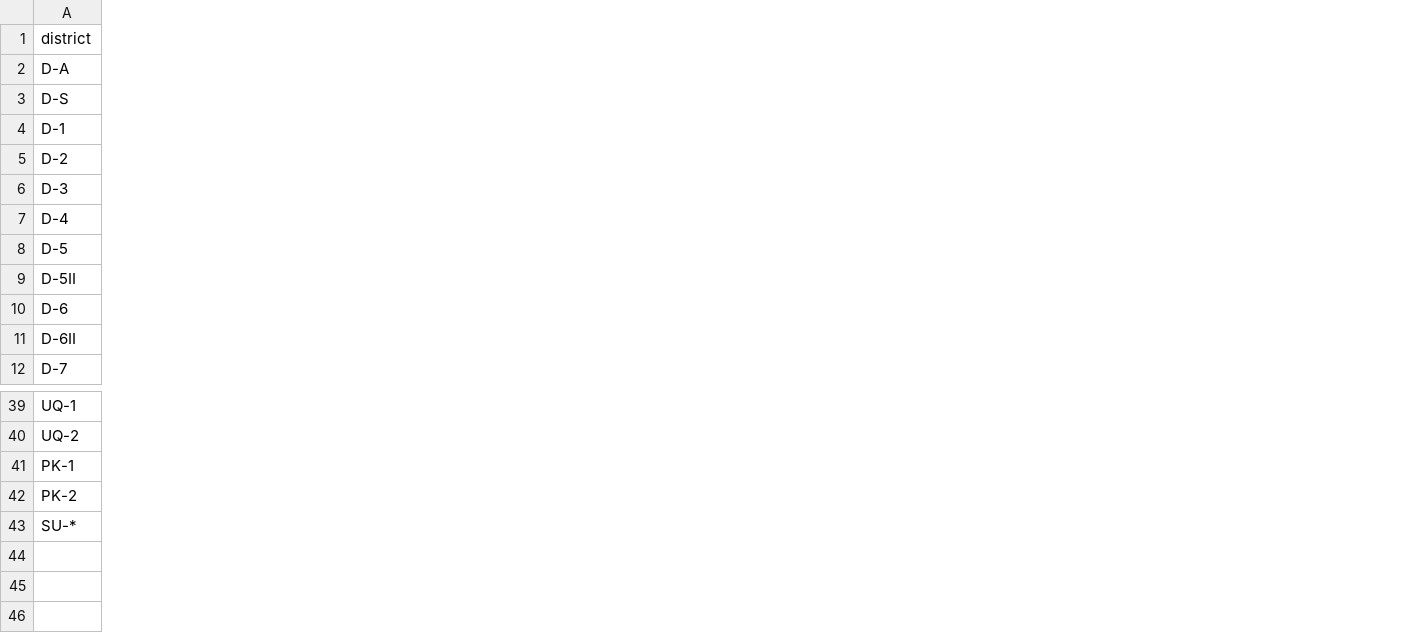
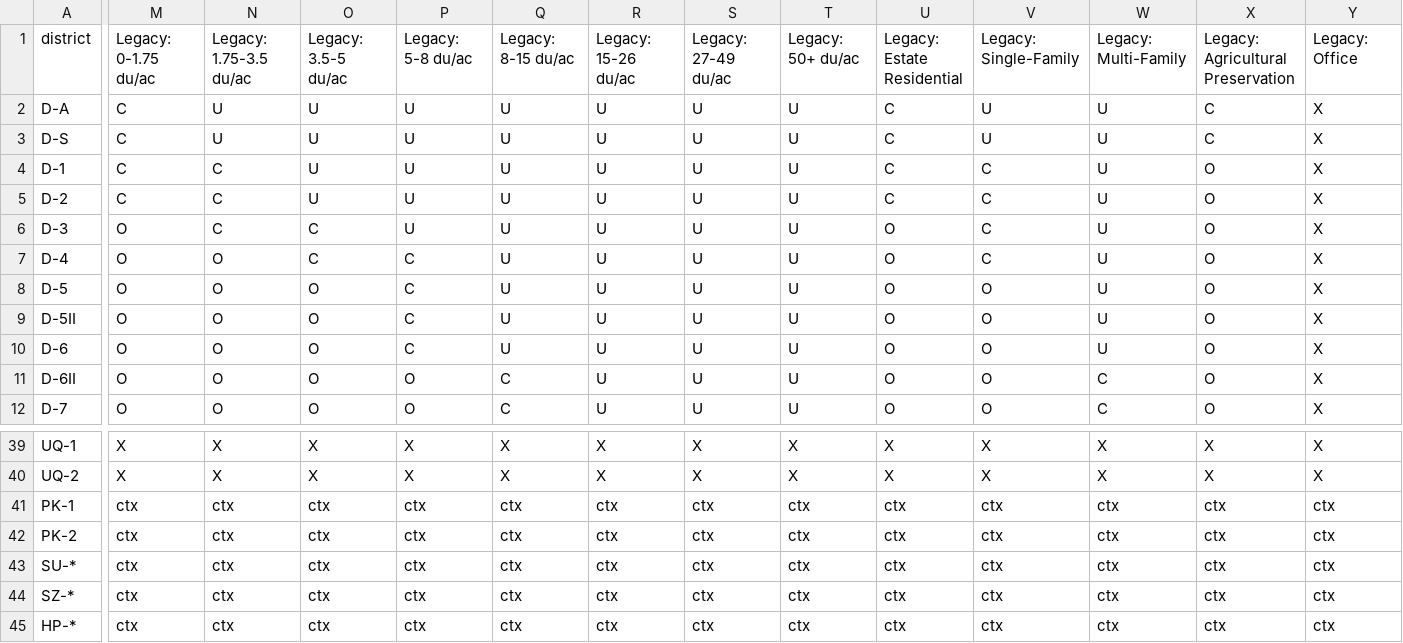
Before and after one commit to JTompk/indy-entitlement-tracker, a CSV file: scraper/crosswalk.csv, drawn as a sheet; only a part is shown, gaps mark what is left out; rows hold the shown columns only; the diff covers the shown part only; the diff names each change by its address in the sheet, - before the commit and + after, or states it on an @@ line.

```diff
--- a/scraper/crosswalk.csv
+++ b/scraper/crosswalk.csv
+column M, rows 1-12: Legacy: 0-1.75 du/ac | C | C | C | C | O | O | O | O | O | O | O; rows 39-43: X | X | ctx | ctx | ctx
+column N, rows 1-12: Legacy: 1.75-3.5 du/ac | U | U | C | C | C | O | O | O | O | O | O; rows 39-43: X | X | ctx | ctx | ctx
+column O, rows 1-12: Legacy: 3.5-5 du/ac | U | U | U | U | C | C | O | O | O | O | O; rows 39-43: X | X | ctx | ctx | ctx
+column P, rows 1-12: Legacy: 5-8 du/ac | U | U | U | U | U | C | C | C | C | O | O; rows 39-43: X | X | ctx | ctx | ctx
+column Q, rows 1-12: Legacy: 8-15 du/ac | U | U | U | U | U | U | U | U | U | C | C; rows 39-43: X | X | ctx | ctx | ctx
+column R, rows 1-12: Legacy: 15-26 du/ac | U | U | U | U | U | U | U | U | U | U | U; rows 39-43: X | X | ctx | ctx | ctx
+column S, rows 1-12: Legacy: 27-49 du/ac | U | U | U | U | U | U | U | U | U | U | U; rows 39-43: X | X | ctx | ctx | ctx
+column T, rows 1-12: Legacy: 50+ du/ac | U | U | U | U | U | U | U | U | U | U | U; rows 39-43: X | X | ctx | ctx | ctx
+column U, rows 1-12: Legacy: Estate Residential | C | C | C | C | O | O | O | O | O | O | O; rows 39-43: X | X | ctx | ctx | ctx
+column V, rows 1-12: Legacy: Single-Family | U | U | C | C | C | C | O | O | O | O | O; rows 39-43: X | X | ctx | ctx | ctx
+column W, rows 1-12: Legacy: Multi-Family | U | U | U | U | U | U | U | U | U | C | C; rows 39-43: X | X | ctx | ctx | ctx
+column X, rows 1-12: Legacy: Agricultural Preservation | C | C | O | O | O | O | O | O | O | O | O; rows 39-43: X | X | ctx | ctx | ctx
+column Y, rows 1-12: Legacy: Office | X | X | X | X | X | X | X | X | X | X | X; rows 39-43: X | X | ctx | ctx | ctx
+row 44: SZ-* | ctx | ctx | ctx | ctx | ctx | ctx | ctx | ctx | ctx | ctx | ctx | ctx | ctx
+row 45: HP-* | ctx | ctx | ctx | ctx | ctx | ctx | ctx | ctx | ctx | ctx | ctx | ctx | ctx
```
Also changed, not shown: 12 added columns elsewhere in this file, 5 other files.
